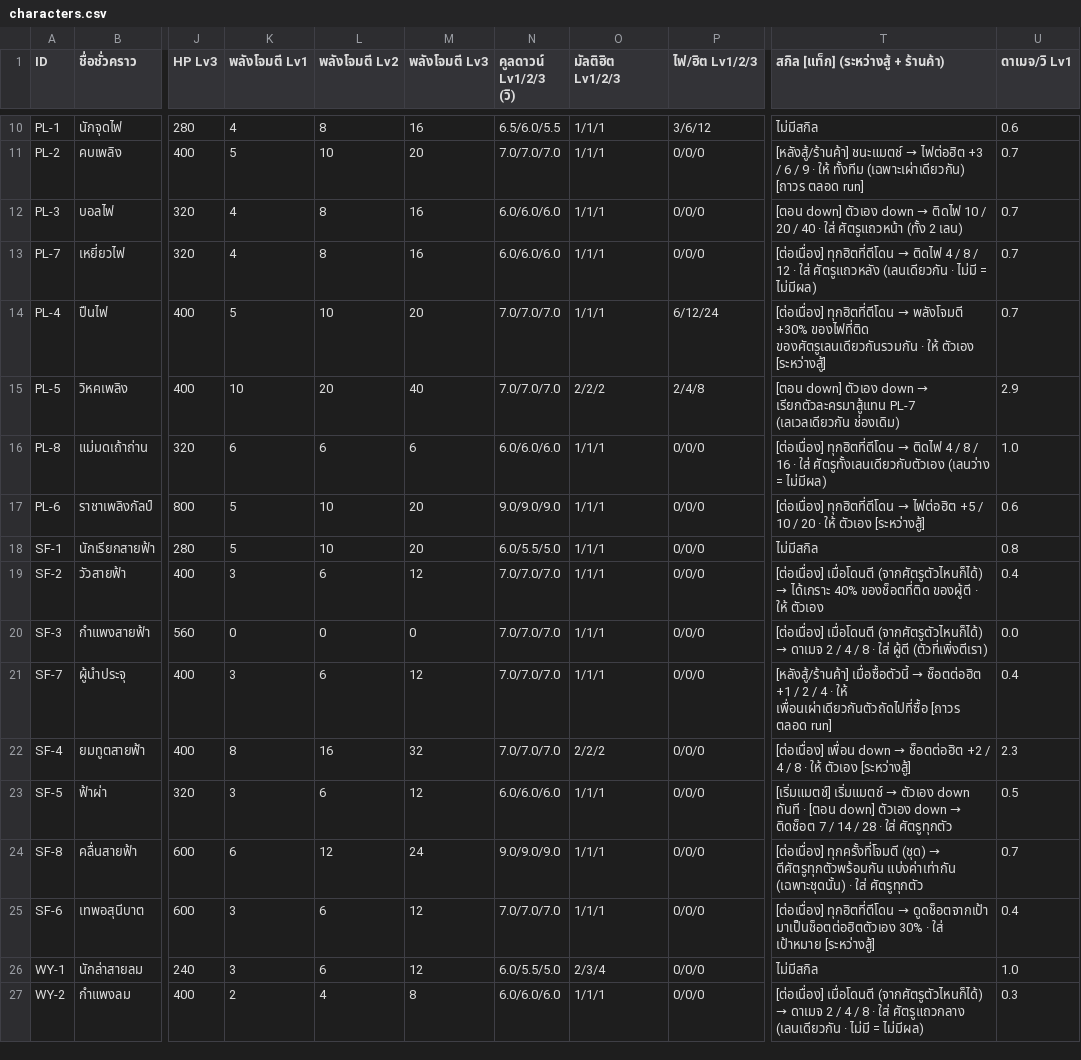
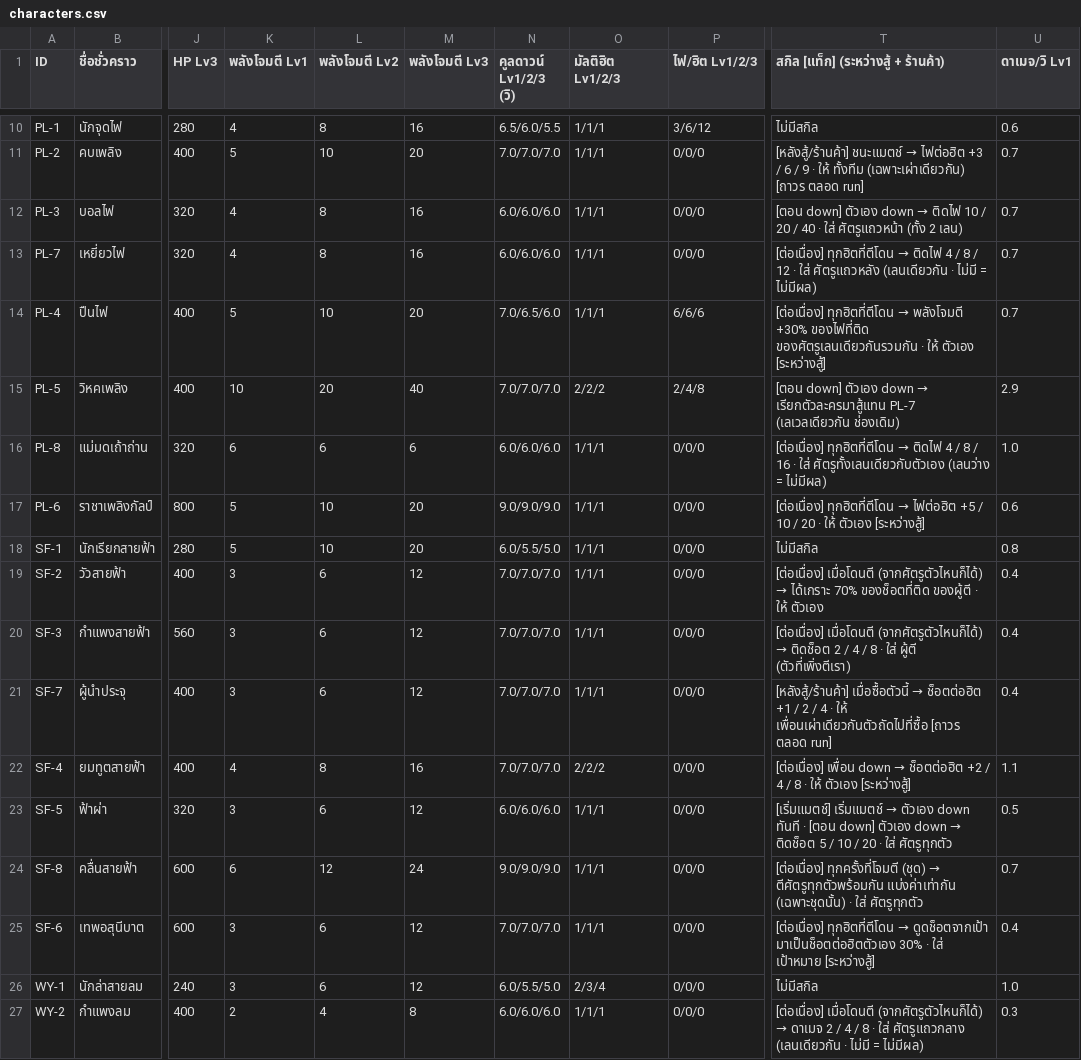
Before and after one commit to nuttratts-code/automon-arena, a CSV file: claude/characters.csv, drawn as a sheet; only a part is shown, gaps mark what is left out; the diff names each change by its address in the sheet, - before the commit and + after, or states it on an @@ line.

```diff
--- a/claude/characters.csv
+++ b/claude/characters.csv
-N14 (คูลดาวน์ Lv1/2/3 (วิ)): 7.0/7.0/7.0
+N14 (คูลดาวน์ Lv1/2/3 (วิ)): 7.0/6.5/6.0
-P14 (ไฟ/ฮิต Lv1/2/3): 6/12/24
+P14 (ไฟ/ฮิต Lv1/2/3): 6/6/6
-T19: …→ ได้เกราะ 40% ของช็อตที่ติด ของผู้ตี…
+T19: …→ ได้เกราะ 70% ของช็อตที่ติด ของผู้ตี…
-K20 (พลังโจมตี Lv1): 0
+K20 (พลังโจมตี Lv1): 3
-L20 (พลังโจมตี Lv2): 0
+L20 (พลังโจมตี Lv2): 6
-M20 (พลังโจมตี Lv3): 0
+M20 (พลังโจมตี Lv3): 12
@@ T20: …(จากศัตรูตัวไหนก็ได้) → ดาเมจ 2 /… → …(จากศัตรูตัวไหนก็ได้) → ติดช็อต 2 /… @@
-U20 (ดาเมจ/วิ Lv1): 0.0
+U20 (ดาเมจ/วิ Lv1): 0.4
-K22 (พลังโจมตี Lv1): 8
+K22 (พลังโจมตี Lv1): 4
-L22 (พลังโจมตี Lv2): 16
+L22 (พลังโจมตี Lv2): 8
-M22 (พลังโจมตี Lv3): 32
+M22 (พลังโจมตี Lv3): 16
-U22 (ดาเมจ/วิ Lv1): 2.3
+U22 (ดาเมจ/วิ Lv1): 1.1
-T23: …→ ติดช็อต 7 / 14 / 28 · ใส่…
+T23: …→ ติดช็อต 5 / 10 / 20 · ใส่…
```
Also changed, not shown: 2 other files.
